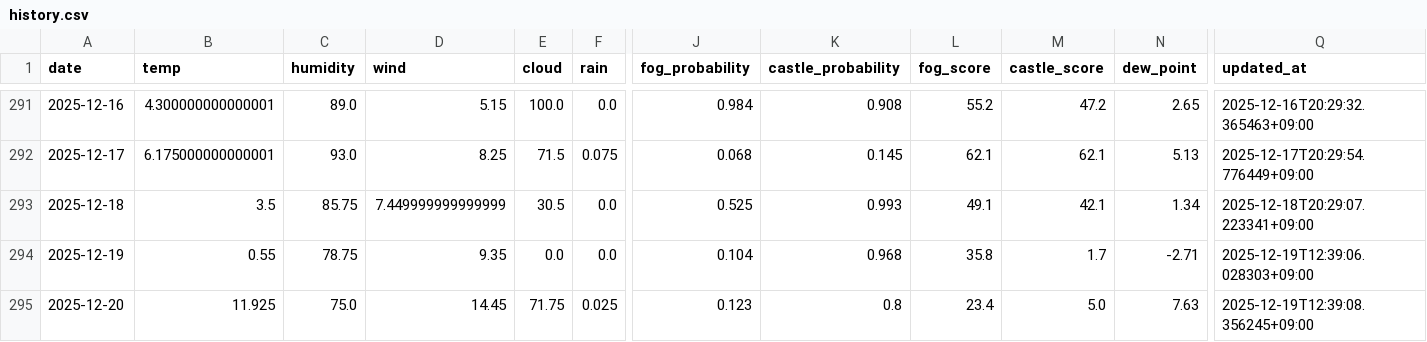
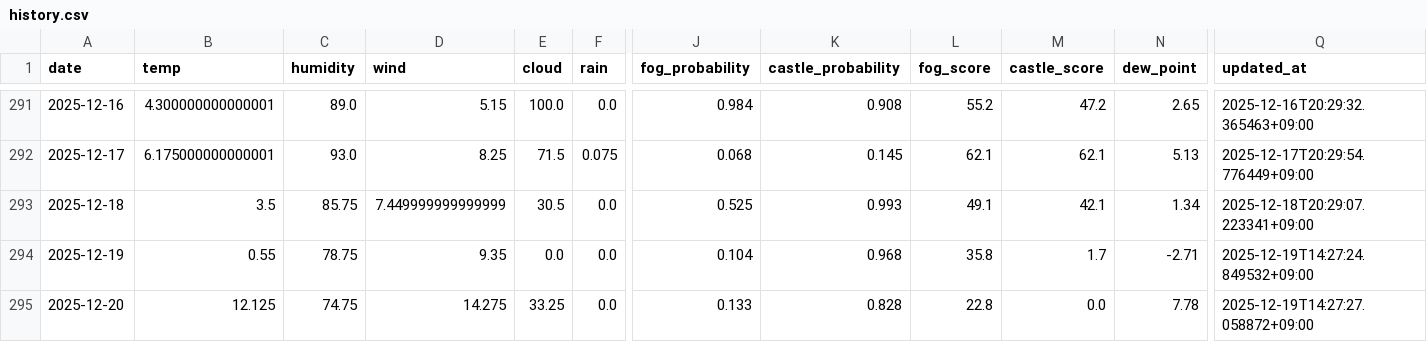
Before and after one commit to 2Gsasaki/skycastle-ai, a CSV file: data/history.csv, drawn as a sheet; only a part is shown, gaps mark what is left out; the diff covers the shown part only; the diff names each change by its address in the sheet, - before the commit and + after, or states it on an @@ line.

```diff
--- a/data/history.csv
+++ b/data/history.csv
-Q294 (updated_at): 2025-12-19T12:39:06.028303+09:00
+Q294 (updated_at): 2025-12-19T14:27:24.849532+09:00
-B295 (temp): 11.925
+B295 (temp): 12.125
-C295 (humidity): 75.0
+C295 (humidity): 74.75
-D295 (wind): 14.45
+D295 (wind): 14.275
-E295 (cloud): 71.75
+E295 (cloud): 33.25
-F295 (rain): 0.025
+F295 (rain): 0.0
-J295 (fog_probability): 0.123
+J295 (fog_probability): 0.133
-K295 (castle_probability): 0.8
+K295 (castle_probability): 0.828
-L295 (fog_score): 23.4
+L295 (fog_score): 22.8
-M295 (castle_score): 5.0
+M295 (castle_score): 0.0
-N295 (dew_point): 7.63
+N295 (dew_point): 7.78
-Q295 (updated_at): 2025-12-19T12:39:08.356245+09:00
+Q295 (updated_at): 2025-12-19T14:27:27.058872+09:00
```
Also changed, not shown: 2 edited cells elsewhere in this file, 5 other files.
